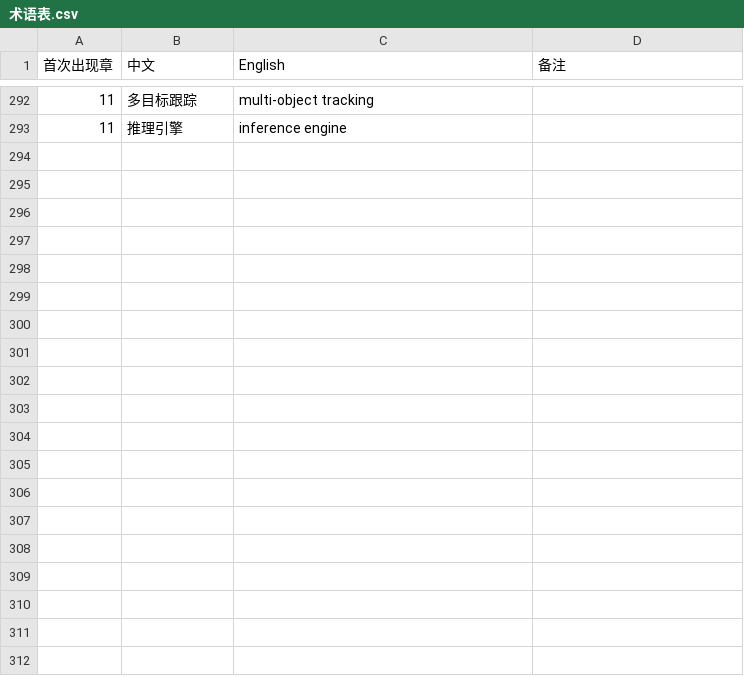
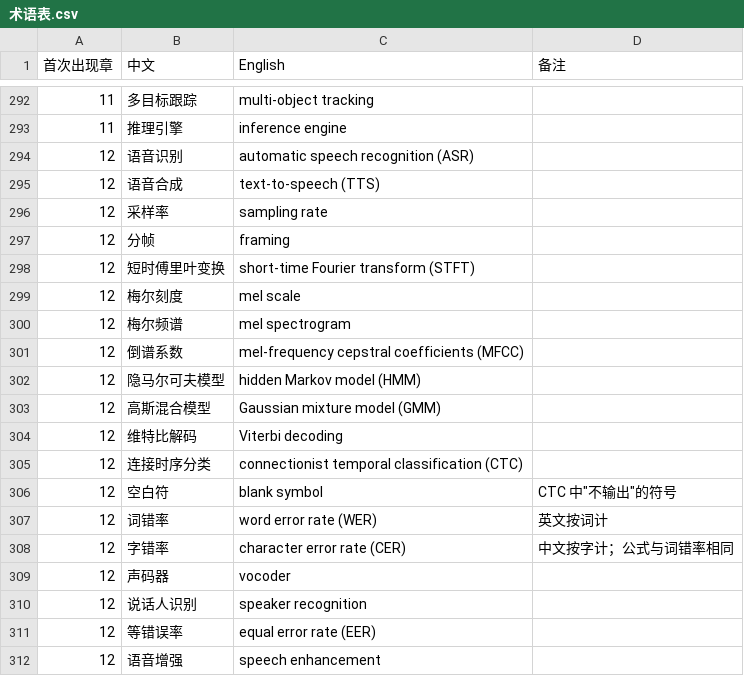
Before and after one commit to eddiezgq/WenQuest, a CSV file: textbook/ai/conventions/术语表.csv, drawn as a sheet; only a part is shown, gaps mark what is left out; the diff covers the shown part only; the diff names each change by its address in the sheet, - before the commit and + after, or states it on an @@ line.

```diff
--- a/textbook/ai/conventions/术语表.csv
+++ b/textbook/ai/conventions/术语表.csv
+row 294: 12 | 语音识别 | automatic speech recognition (ASR)
+row 295: 12 | 语音合成 | text-to-speech (TTS)
+row 296: 12 | 采样率 | sampling rate
+row 297: 12 | 分帧 | framing
+row 298: 12 | 短时傅里叶变换 | short-time Fourier transform (STFT)
+row 299: 12 | 梅尔刻度 | mel scale
+row 300: 12 | 梅尔频谱 | mel spectrogram
+row 301: 12 | 倒谱系数 | mel-frequency cepstral coefficients (MFCC)
+row 302: 12 | 隐马尔可夫模型 | hidden Markov model (HMM)
+row 303: 12 | 高斯混合模型 | Gaussian mixture model (GMM)
+row 304: 12 | 维特比解码 | Viterbi decoding
+row 305: 12 | 连接时序分类 | connectionist temporal classification (CTC)
+row 306: 12 | 空白符 | blank symbol | CTC 中"不输出"的符号
+row 307: 12 | 词错率 | word error rate (WER) | 英文按词计
+row 308: 12 | 字错率 | character error rate (CER) | 中文按字计；公式与词错率相同
+row 309: 12 | 声码器 | vocoder
+row 310: 12 | 说话人识别 | speaker recognition
+row 311: 12 | 等错误率 | equal error rate (EER)
+row 312: 12 | 语音增强 | speech enhancement
```
Also changed, not shown: 10 added rows elsewhere in this file, 39 other files.
